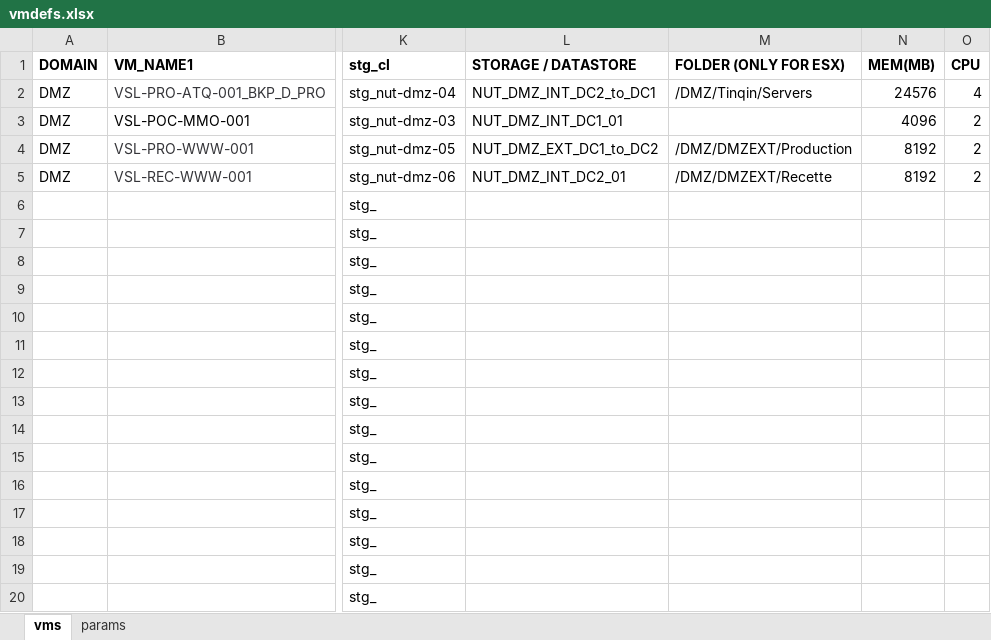
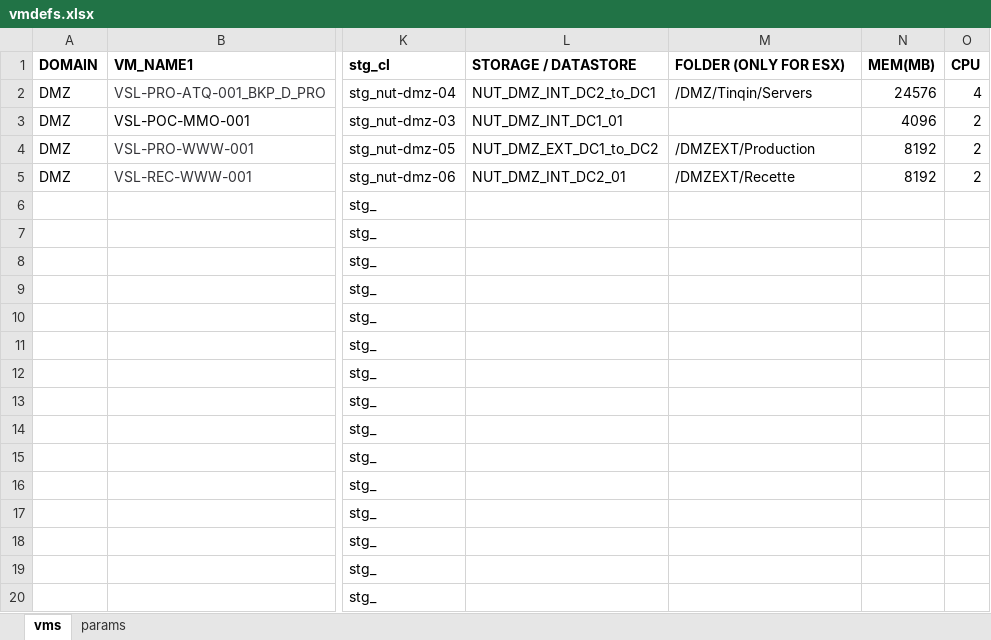
Before and after one commit to steve3535/terraform, an Excel workbook: vmdefs.xlsx, sheet vms, drawn as a sheet; only a part is shown, gaps mark what is left out; values as stored, in another font and other column widths than the file's, no borders; the diff names each change by its address in the sheet, - before the commit and + after, or states it on an @@ line.

```diff
--- a/vmdefs.xlsx (sheet vms)
+++ b/vmdefs.xlsx (sheet vms)
-M4 (FOLDER (ONLY FOR ESX)): /DMZ/DMZEXT/Production
+M4 (FOLDER (ONLY FOR ESX)): /DMZEXT/Production
-M5 (FOLDER (ONLY FOR ESX)): /DMZ/DMZEXT/Recette
+M5 (FOLDER (ONLY FOR ESX)): /DMZEXT/Recette
```
Also changed, not shown: 2 other files.
